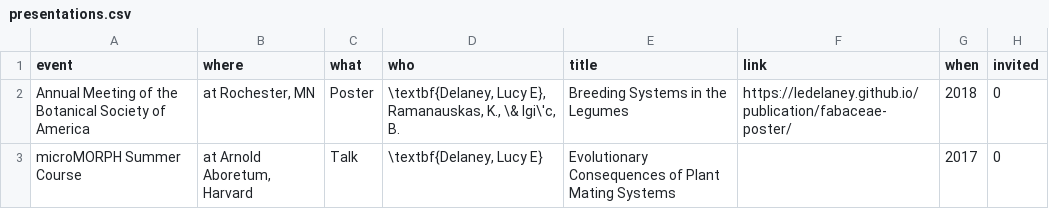
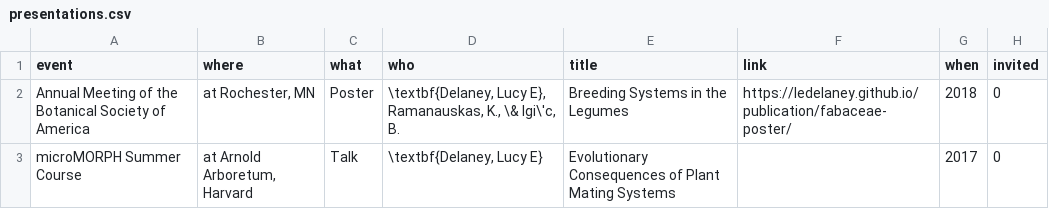
Before and after one commit to ledelaney/led-cv, a CSV file: presentations.csv, drawn as a sheet.

```diff
--- a/presentations.csv
+++ b/presentations.csv
@@ -2,2 +2,2 @@
 Annual Meeting of the Botanical Society of America,"at Rochester, MN",Poster,"\textbf{Delaney, Lucy E}, Ramanauskas, K., \& Igi\'c, B. ",Breeding Systems in the Legumes,https://ledelaney.github.io/publication/fabaceae-poster/,2018,0
-microMORPH Summer Course,"at Arnold Aboretum, Harvard",Talk,"\textbf{Delaney, Lucy E}",Evolutionary Consequences of Plant Mating Systems,,2017,0
+microMORPH Summer Course,"at Arnold Arboretum, Harvard",Talk,"\textbf{Delaney, Lucy E}",Evolutionary Consequences of Plant Mating Systems,,2017,0
```
Also changed, not shown: 1 other file.
